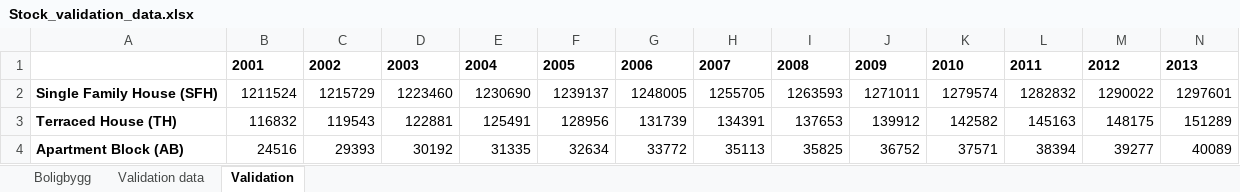
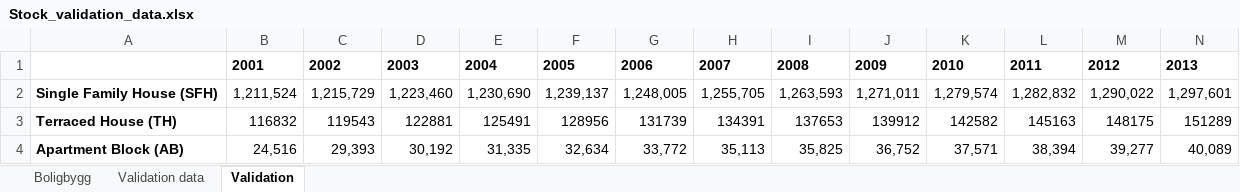
Before and after one commit to gracecajka/TEP4290_project, an Excel workbook: Data/Validation data/Stock_validation_data.xlsx, sheet Validation, drawn as a sheet; only a part is shown; values as stored, in another font and other column widths than the file's, no borders; removed rows and columns are numbered as before the commit, all else as after; rows hold the shown columns only; the diff names each change by its address in the sheet, - before the commit and + after, or states it on an @@ line.

```diff
--- a/Data/Validation data/Stock_validation_data.xlsx (sheet Validation)
+++ b/Data/Validation data/Stock_validation_data.xlsx (sheet Validation)
-row 2: Single Family House (SFH) | 1211524 | 1215729 | 1223460 | 1230690 | 1239137 | 1248005 | 1255705 | 1263593 | 1271011 | 1279574 | 1282832 | 1290022 | 1297601
+row 2: Single Family House (SFH) | 1,211,524 | 1,215,729 | 1,223,460 | 1,230,690 | 1,239,137 | 1,248,005 | 1,255,705 | 1,263,593 | 1,271,011 | 1,279,574 | 1,282,832 | 1,290,022 | 1,297,601
-row 4: Apartment Block (AB) | 24516 | 29393 | 30192 | 31335 | 32634 | 33772 | 35113 | 35825 | 36752 | 37571 | 38394 | 39277 | 40089
+row 4: Apartment Block (AB) | 24,516 | 29,393 | 30,192 | 31,335 | 32,634 | 33,772 | 35,113 | 35,825 | 36,752 | 37,571 | 38,394 | 39,277 | 40,089
```
Also changed, not shown: sheet Validation data, Data/cleaned_and_combined_data/Type_Split/Type_Split_ratios.xlsx, 1 other file.
